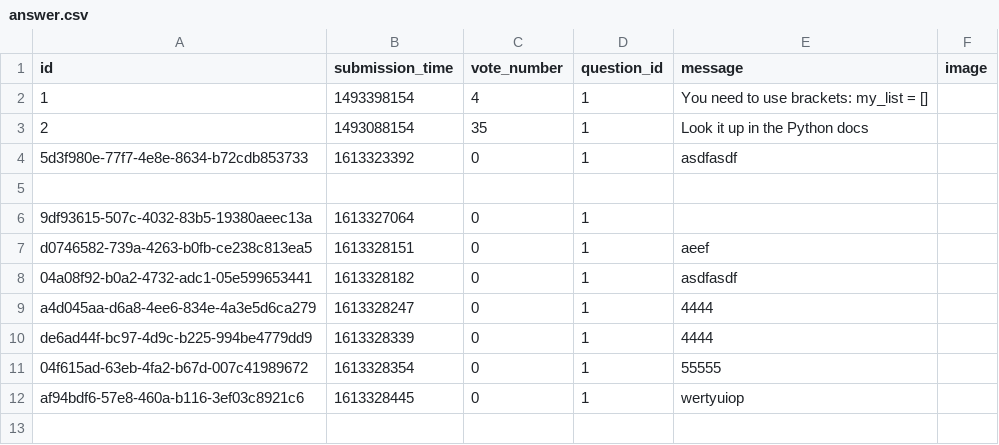
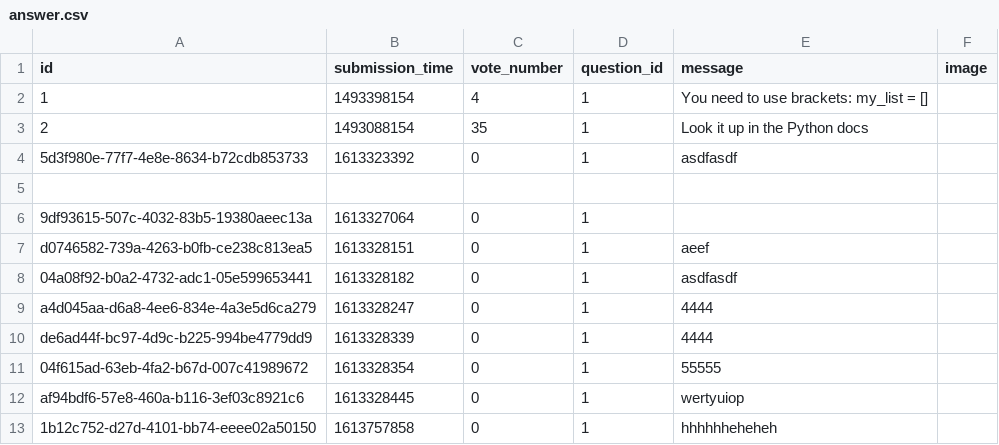
Before and after one commit to lukrydz/stackovrflw-clone-flask, a CSV file: data/answer.csv, drawn as a sheet.

```diff
--- a/data/answer.csv
+++ b/data/answer.csv
@@ -12 +12,2 @@ de6ad44f-bc97-4d9c-b225-994be4779dd9,1613328339,0,1,"4444",
 af94bdf6-57e8-460a-b116-3ef03c8921c6,1613328445,0,1,"wertyuiop",
+1b12c752-d27d-4101-bb74-eeee02a50150,1613757858,0,1,"hhhhhheheheh",
```
Also changed, not shown: 16 other files.
